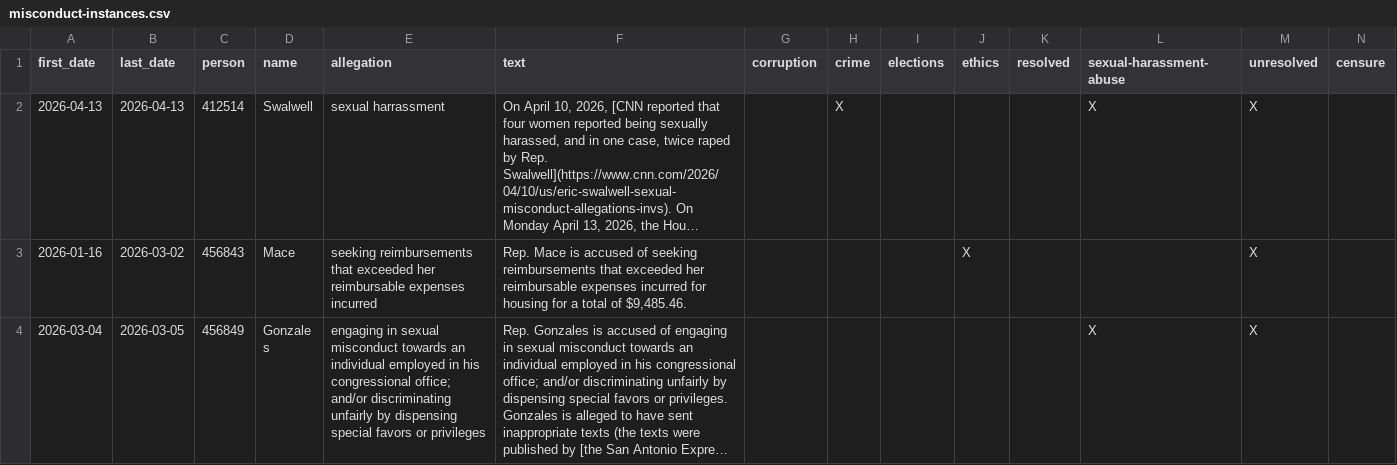
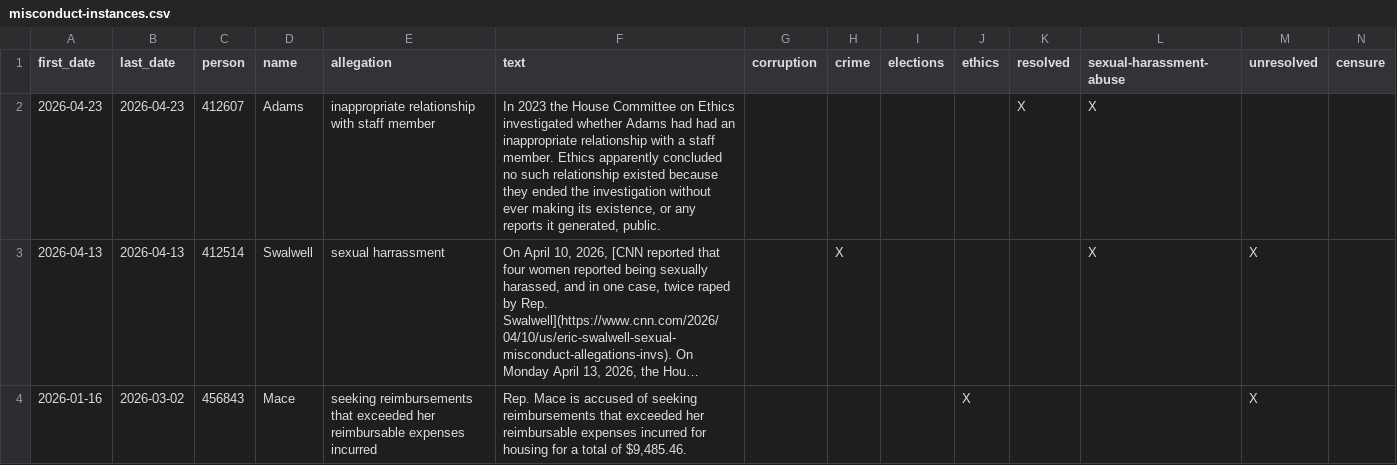
Before and after one commit to govtrack/misconduct, a CSV file: misconduct-instances.csv, drawn as a sheet; only a part is shown; the shorter side is filled out with more unchanged rows; long unchanged cells end in …; rows hold the shown columns only; the diff covers the shown part only; the diff names each change by its address in the sheet, - before the commit and + after, or states it on an @@ line.

```diff
--- a/misconduct-instances.csv
+++ b/misconduct-instances.csv
+row 2: 2026-04-23 | 2026-04-23 | 412607 | Adams | inappropriate relationship with staff member | In 2023 the House Committee on Ethics investigated whether Adams had had an inappropriate relationship with a staff member. Ethics apparently concluded no such relationship existed because they ended the investigation without ever making its existence, or any reports it generated, public. |  |  |  |  | X | X
```
Also changed, not shown: 5 edited cells elsewhere in this file, 1 other file.
